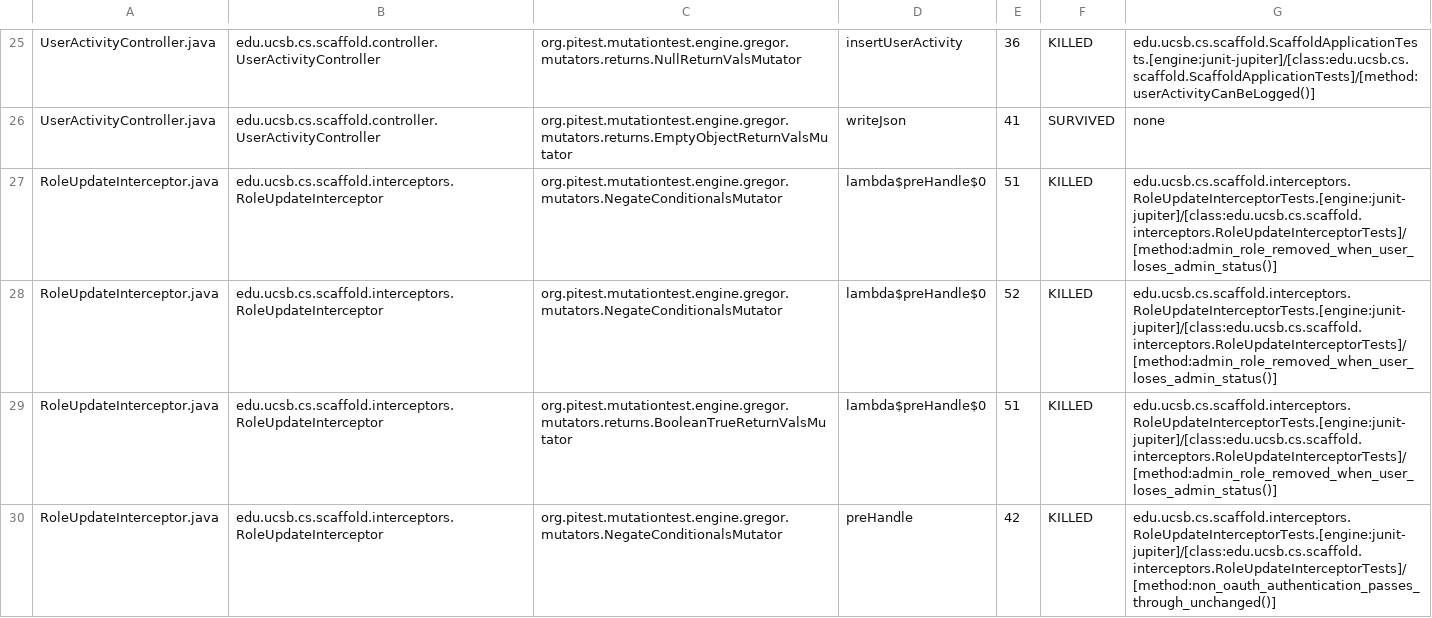
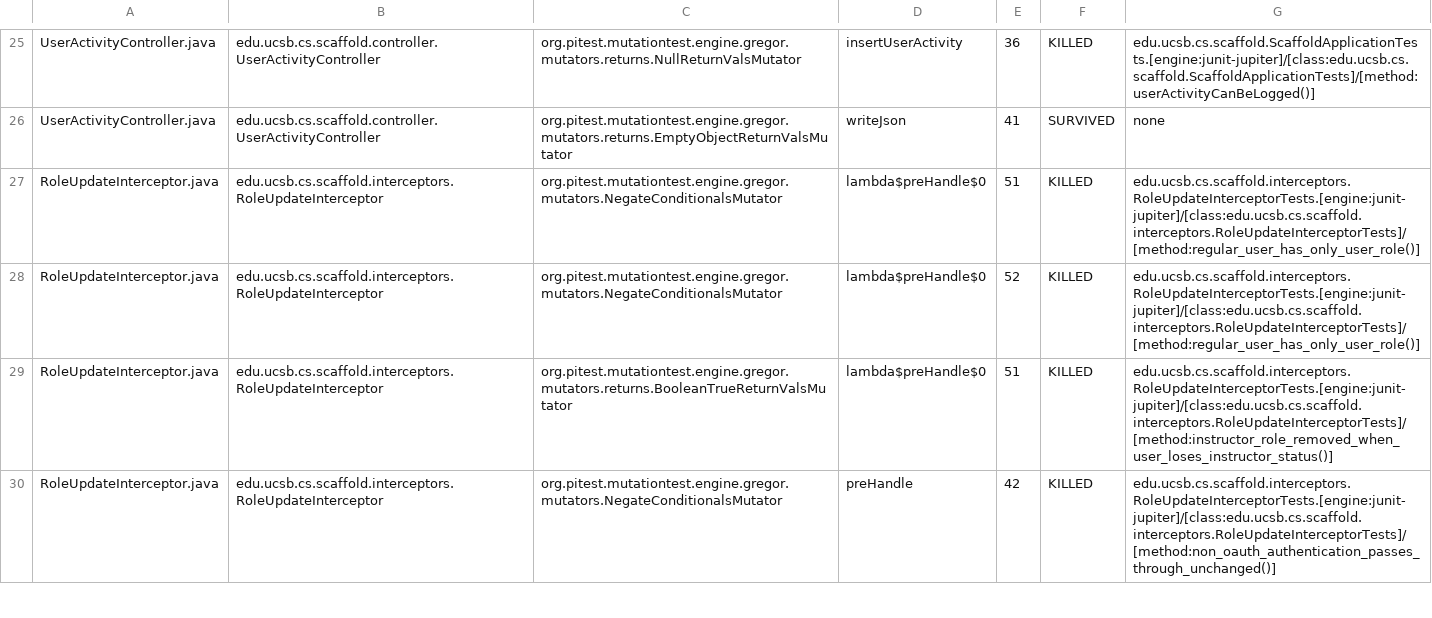
Before and after one commit to ucsb-cs/scaffold, a CSV file: prs/13/pitest/mutations.csv, drawn as a sheet; only a part is shown, gaps mark what is left out; the diff covers the shown part only.

Commit message:
Deploying to gh-pages from @ ucsb-cs/scaffold@588546c79b9d417919ecdf503499d9d1d58d165e 🚀

```diff
--- a/prs/13/pitest/mutations.csv
+++ b/prs/13/pitest/mutations.csv
@@ -26,5 +26,5 @@ UserActivityController.java,edu.ucsb.cs.scaffold.controller.UserActivityControll
 UserActivityController.java,edu.ucsb.cs.scaffold.controller.UserActivityController,org.pitest.mutationtest.engine.gregor.mutators.returns.EmptyObjectReturnValsMutator,writeJson,41,SURVIVED,none
-RoleUpdateInterceptor.java,edu.ucsb.cs.scaffold.interceptors.RoleUpdateInterceptor,org.pitest.mutationtest.engine.gregor.mutators.NegateConditionalsMutator,lambda$preHandle$0,51,KILLED,edu.ucsb.cs.scaffold.interceptors.RoleUpdateInterceptorTests.[engine:junit-jupiter]/[class:edu.ucsb.cs.scaffold.interceptors.RoleUpdateInterceptorTests]/[method:admin_role_removed_when_user_loses_admin_status()]
-RoleUpdateInterceptor.java,edu.ucsb.cs.scaffold.interceptors.RoleUpdateInterceptor,org.pitest.mutationtest.engine.gregor.mutators.NegateConditionalsMutator,lambda$preHandle$0,52,KILLED,edu.ucsb.cs.scaffold.interceptors.RoleUpdateInterceptorTests.[engine:junit-jupiter]/[class:edu.ucsb.cs.scaffold.interceptors.RoleUpdateInterceptorTests]/[method:admin_role_removed_when_user_loses_admin_status()]
-RoleUpdateInterceptor.java,edu.ucsb.cs.scaffold.interceptors.RoleUpdateInterceptor,org.pitest.mutationtest.engine.gregor.mutators.returns.BooleanTrueReturnValsMutator,lambda$preHandle$0,51,KILLED,edu.ucsb.cs.scaffold.interceptors.RoleUpdateInterceptorTests.[engine:junit-jupiter]/[class:edu.ucsb.cs.scaffold.interceptors.RoleUpdateInterceptorTests]/[method:admin_role_removed_when_user_loses_admin_status()]
+RoleUpdateInterceptor.java,edu.ucsb.cs.scaffold.interceptors.RoleUpdateInterceptor,org.pitest.mutationtest.engine.gregor.mutators.NegateConditionalsMutator,lambda$preHandle$0,51,KILLED,edu.ucsb.cs.scaffold.interceptors.RoleUpdateInterceptorTests.[engine:junit-jupiter]/[class:edu.ucsb.cs.scaffold.interceptors.RoleUpdateInterceptorTests]/[method:regular_user_has_only_user_role()]
+RoleUpdateInterceptor.java,edu.ucsb.cs.scaffold.interceptors.RoleUpdateInterceptor,org.pitest.mutationtest.engine.gregor.mutators.NegateConditionalsMutator,lambda$preHandle$0,52,KILLED,edu.ucsb.cs.scaffold.interceptors.RoleUpdateInterceptorTests.[engine:junit-jupiter]/[class:edu.ucsb.cs.scaffold.interceptors.RoleUpdateInterceptorTests]/[method:regular_user_has_only_user_role()]
+RoleUpdateInterceptor.java,edu.ucsb.cs.scaffold.interceptors.RoleUpdateInterceptor,org.pitest.mutationtest.engine.gregor.mutators.returns.BooleanTrueReturnValsMutator,lambda$preHandle$0,51,KILLED,edu.ucsb.cs.scaffold.interceptors.RoleUpdateInterceptorTests.[engine:junit-jupiter]/[class:edu.ucsb.cs.scaffold.interceptors.RoleUpdateInterceptorTests]/[method:instructor_role_removed_when_user_loses_instructor_status()]
 RoleUpdateInterceptor.java,edu.ucsb.cs.scaffold.interceptors.RoleUpdateInterceptor,org.pitest.mutationtest.engine.gregor.mutators.NegateConditionalsMutator,preHandle,42,KILLED,edu.ucsb.cs.scaffold.interceptors.RoleUpdateInterceptorTests.[engine:junit-jupiter]/[class:edu.ucsb.cs.scaffold.interceptors.RoleUpdateInterceptorTests]/[method:non_oauth_authentication_passes_through_unchanged()]
```
Also changed, not shown: 8 edited cells elsewhere in this file, 21 other files.
